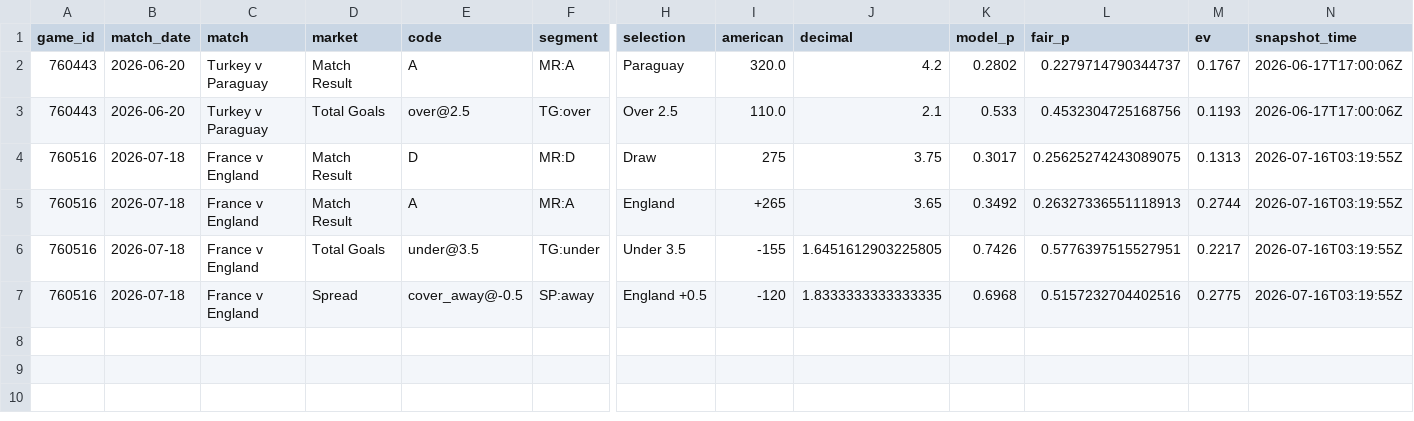
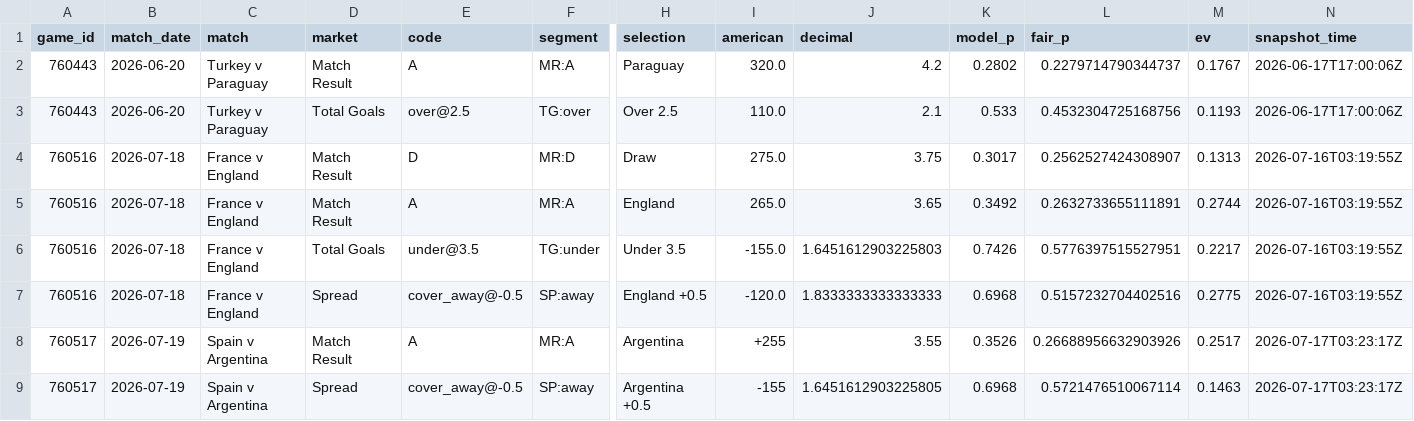
Before and after one commit to mgwinnier/soccer-model, a CSV file: reports/clv_open.csv, drawn as a sheet; only a part is shown, gaps mark what is left out; rows hold the shown columns only; the diff names each change by its address in the sheet, - before the commit and + after, or states it on an @@ line.

```diff
--- a/reports/clv_open.csv
+++ b/reports/clv_open.csv
-I4 (american): 275
+I4 (american): 275.0
-L4 (fair_p): 0.25625274243089075
+L4 (fair_p): 0.2562527424308907
-I5 (american): +265
+I5 (american): 265.0
-L5 (fair_p): 0.26327336551118913
+L5 (fair_p): 0.2632733655111891
-I6 (american): -155
+I6 (american): -155.0
-J6 (decimal): 1.6451612903225805
+J6 (decimal): 1.6451612903225803
-I7 (american): -120
+I7 (american): -120.0
-J7 (decimal): 1.8333333333333335
+J7 (decimal): 1.8333333333333333
+row 8: 760517 | 2026-07-19 | Spain v Argentina | Match Result | A | MR:A | Argentina | +255 | 3.55 | 0.3526 | 0.26688956632903926 | 0.2517 | 2026-07-17T03:23:17Z
+row 9: 760517 | 2026-07-19 | Spain v Argentina | Spread | cover_away@-0.5 | SP:away | Argentina +0.5 | -155 | 1.6451612903225805 | 0.6968 | 0.5721476510067114 | 0.1463 | 2026-07-17T03:23:17Z
```
